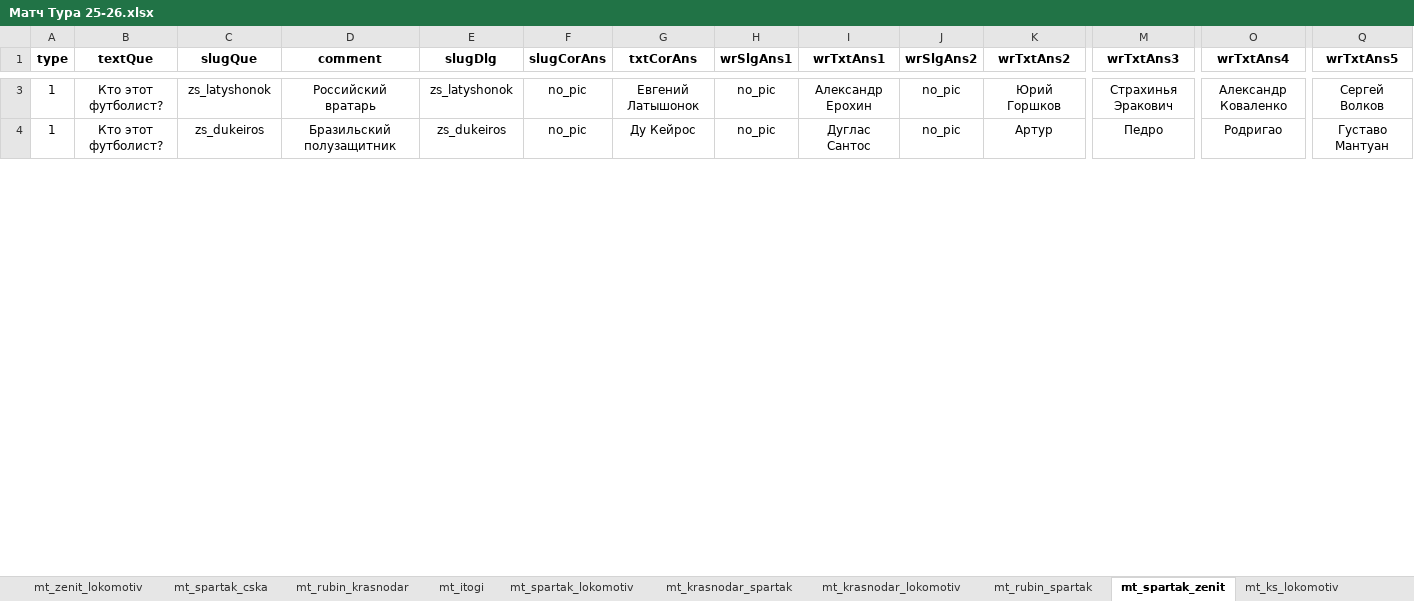
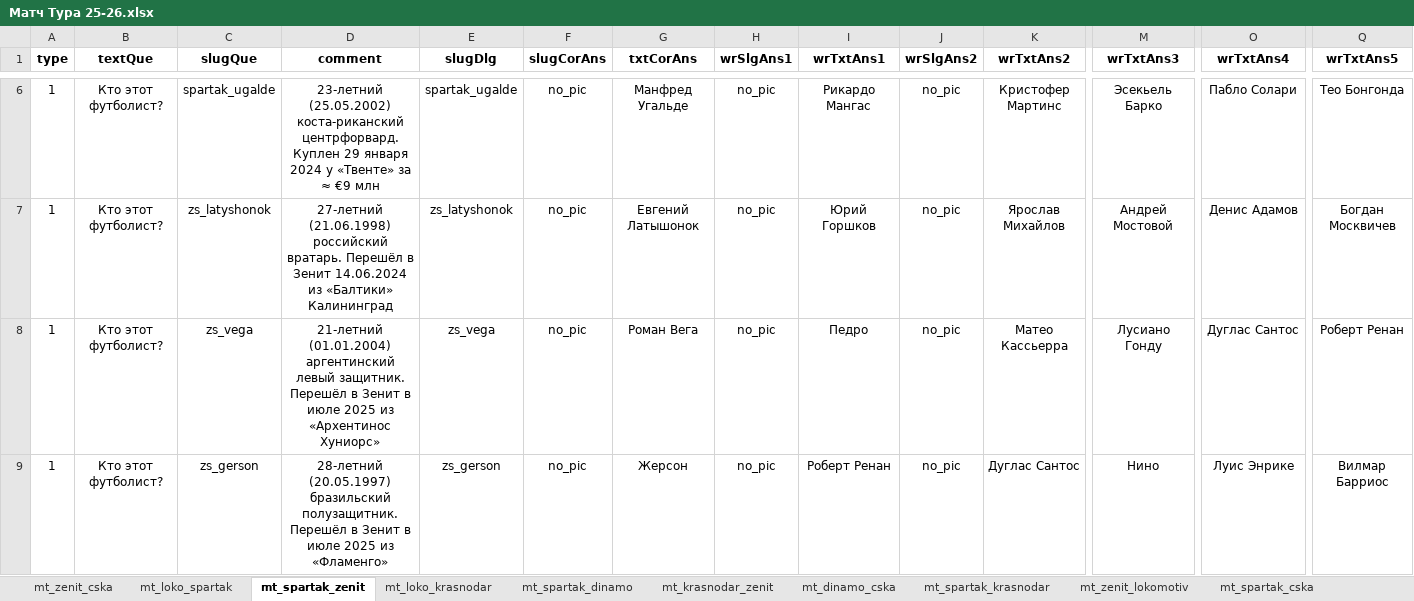
Before and after one commit to amaranth64/amaranth64.github.io, an Excel workbook: RPL_V2/xlsx/Матч Тура 25-26.xlsx, sheet mt_spartak_zenit, drawn as a sheet; only a part is shown, gaps mark what is left out; values as stored, in another font and other column widths than the file's, no borders; addresses are those after the commit; rows hold the shown columns only; the diff covers the shown part only; the diff names each change by its address in the sheet, - before the commit and + after, or states it on an @@ line.

```diff
--- a/RPL_V2/xlsx/Матч Тура 25-26.xlsx (sheet mt_spartak_zenit)
+++ b/RPL_V2/xlsx/Матч Тура 25-26.xlsx (sheet mt_spartak_zenit)
@@ sheet tab order changed: mt_zenit_cska | mt_loko_spartak | mt_spartak_zenit | mt_loko_krasnodar | mt_spartak_dinamo | mt_krasnodar_zenit | mt_dinamo_cska | mt_spartak_krasnodar | mt_zenit_lokomotiv | mt_spartak_cska @@
+row 6: 1 | Кто этот футболист? | spartak_ugalde | 23-летний (25.05.2002) коста-риканский центрфорвард. Куплен 29 января 2024 у «Твенте» за ≈ €9 млн | spartak_ugalde | no_pic | Манфред Угальде | no_pic | Рикардо Мангас | no_pic | Кристофер Мартинс | Эсекьель Барко | Пабло Солари | Тео Бонгонда
-D7 (comment): Российский вратарь
+D7 (comment): 27-летний (21.06.1998) российский вратарь. Перешёл в Зенит 14.06.2024 из «Балтики» Калининград
-I7 (wrTxtAns1): Александр Ерохин
+I7 (wrTxtAns1): Юрий Горшков
-K7 (wrTxtAns2): Юрий Горшков
+K7 (wrTxtAns2): Ярослав Михайлов
-M7 (wrTxtAns3): Страхинья Эракович
+M7 (wrTxtAns3): Андрей Мостовой
-O7 (wrTxtAns4): Александр Коваленко
+O7 (wrTxtAns4): Денис Адамов
-Q7 (wrTxtAns5): Сергей Волков
+Q7 (wrTxtAns5): Богдан Москвичев
+row 8: 1 | Кто этот футболист? | zs_vega | 21-летний (01.01.2004) аргентинский левый защитник. Перешёл в Зенит в июле 2025 из «Архентинос Хуниорс» | zs_vega | no_pic | Роман Вега | no_pic | Педро | no_pic | Матео Кассьерра | Лусиано Гонду | Дуглас Сантос | Роберт Ренан
-C9 (slugQue): zs_dukeiros
+C9 (slugQue): zs_gerson
-D9 (comment): Бразильский полузащитник
+D9 (comment): 28-летний (20.05.1997) бразильский полузащитник. Перешёл в Зенит в июле 2025 из «Фламенго»
-E9 (slugDlg): zs_dukeiros
+E9 (slugDlg): zs_gerson
-G9 (txtCorAns): Ду Кейрос
+G9 (txtCorAns): Жерсон
-I9 (wrTxtAns1): Дуглас Сантос
+I9 (wrTxtAns1): Роберт Ренан
-K9 (wrTxtAns2): Артур
+K9 (wrTxtAns2): Дуглас Сантос
-M9 (wrTxtAns3): Педро
+M9 (wrTxtAns3): Нино
-O9 (wrTxtAns4): Родригао
+O9 (wrTxtAns4): Луис Энрике
-Q9 (wrTxtAns5): Густаво Мантуан
+Q9 (wrTxtAns5): Вилмар Барриос
```
Also changed, not shown: 26 added rows, 3 removed rows, 1 moved row, 90 edited cells and cell formats elsewhere in this sheet, 15 other files.
